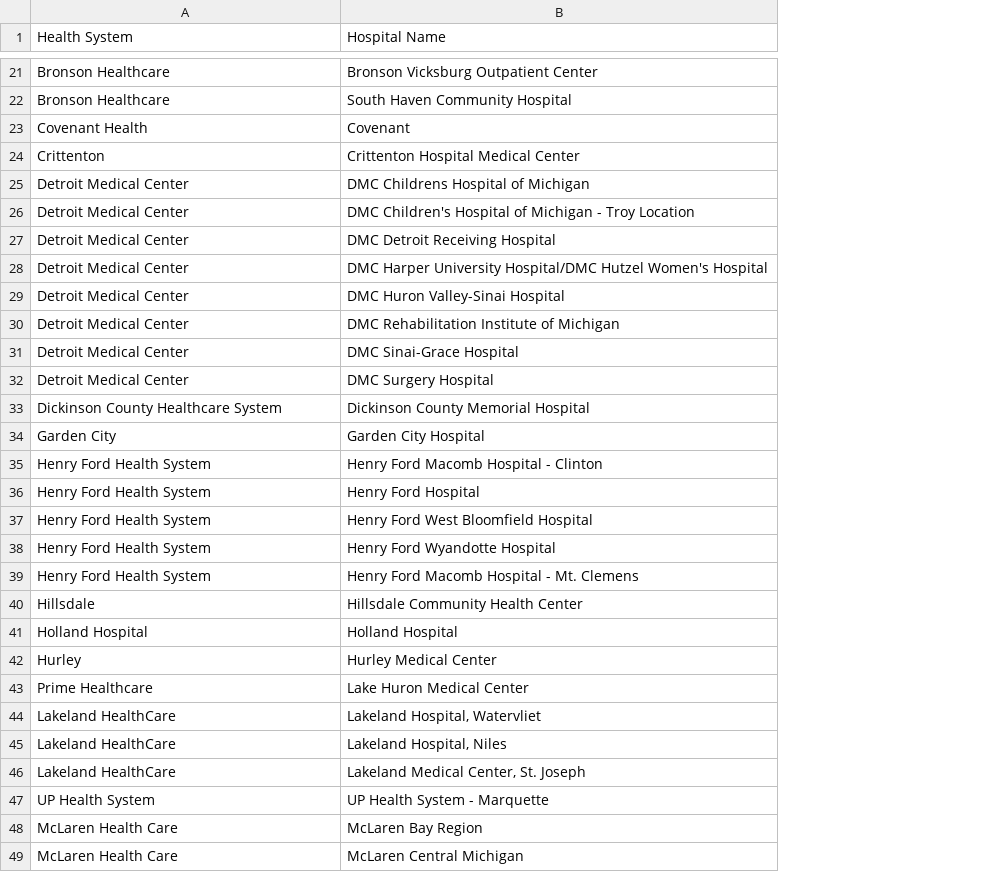
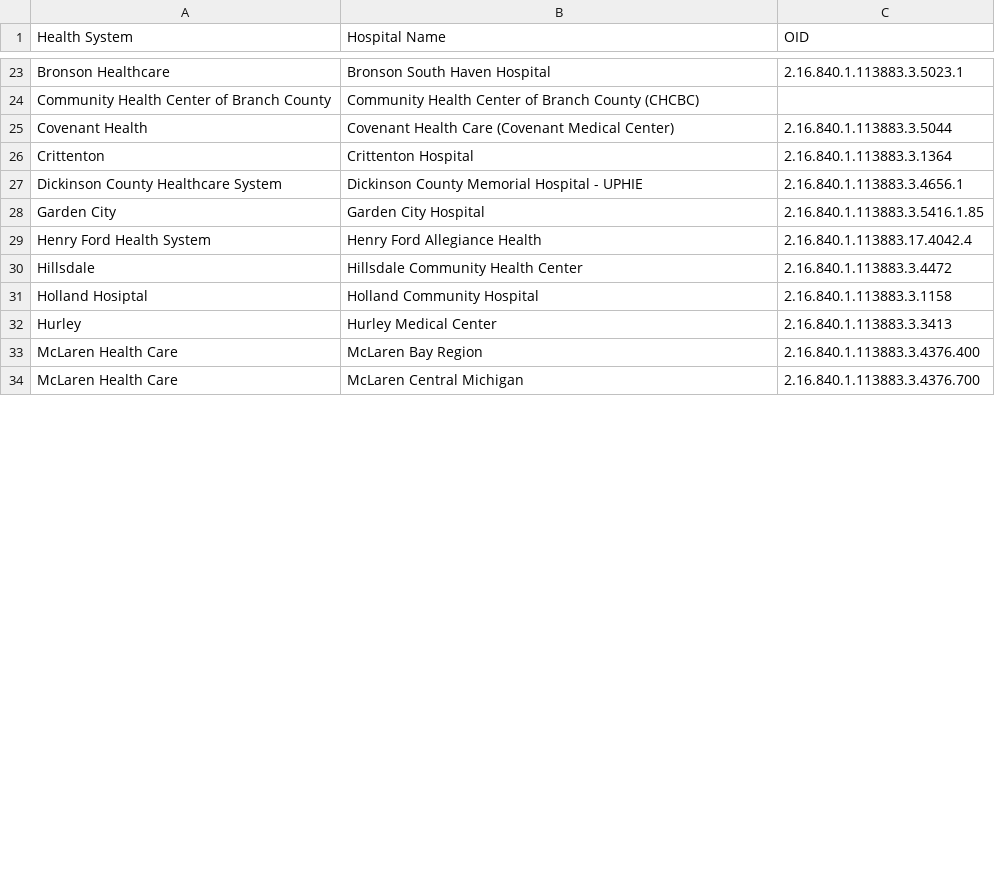
Before and after one commit to informationsoftworks/mihin, a CSV file: oids/lab.csv, drawn as a sheet; only a part is shown, gaps mark what is left out; removed rows and columns are numbered as before the commit, all else as after; the diff covers the shown part only; the diff names each change by its address in the sheet, - before the commit and + after, or states it on an @@ line.

```diff
--- a/oids/lab.csv
+++ b/oids/lab.csv
+column C (OID), row 23: 2.16.840.1.113883.3.5023.1; rows 25-34: 2.16.840.1.113883.3.5044 | 2.16.840.1.113883.3.1364 | 2.16.840.1.113883.3.4656.1 | 2.16.840.1.113883.3.5416.1.85 | 2.16.840.1.113883.17.4042.4 | 2.16.840.1.113883.3.4472 | 2.16.840.1.113883.3.1158 | 2.16.840.1.113883.3.3413 | 2.16.840.1.113883.3.4376.400 | 2.16.840.1.113883.3.4376.700
-row 21: Bronson Healthcare | Bronson Vicksburg Outpatient Center
-B23 (Hospital Name): South Haven Community Hospital
+B23 (Hospital Name): Bronson South Haven Hospital
+row 24: Community Health Center of Branch County | Community Health Center of Branch County (CHCBC)
-B25 (Hospital Name): Covenant
+B25 (Hospital Name): Covenant Health Care (Covenant Medical Center)
-B26 (Hospital Name): Crittenton Hospital Medical Center
+B26 (Hospital Name): Crittenton Hospital
-row 25: Detroit Medical Center | DMC Childrens Hospital of Michigan
-row 26: Detroit Medical Center | DMC Children's Hospital of Michigan - Troy Location
-row 27: Detroit Medical Center | DMC Detroit Receiving Hospital
-row 28: Detroit Medical Center | DMC Harper University Hospital/DMC Hutzel Women's Hospital
-row 29: Detroit Medical Center | DMC Huron Valley-Sinai Hospital
@@ row 30 moved to row 81: Detroit Medical Center @@
-row 31: Detroit Medical Center | DMC Sinai-Grace Hospital
-row 32: Detroit Medical Center | DMC Surgery Hospital
-B27 (Hospital Name): Dickinson County Memorial Hospital
+B27 (Hospital Name): Dickinson County Memorial Hospital - UPHIE
-row 35: Henry Ford Health System | Henry Ford Macomb Hospital - Clinton
-row 36: Henry Ford Health System | Henry Ford Hospital
-row 37: Henry Ford Health System | Henry Ford West Bloomfield Hospital
-B29 (Hospital Name): Henry Ford Wyandotte Hospital
+B29 (Hospital Name): Henry Ford Allegiance Health
-row 39: Henry Ford Health System | Henry Ford Macomb Hospital - Mt. Clemens
-A31 (Health System): Holland Hospital
+A31 (Health System): Holland Hosiptal
-B31 (Hospital Name): Holland Hospital
+B31 (Hospital Name): Holland Community Hospital
-row 43: Prime Healthcare | Lake Huron Medical Center
-row 44: Lakeland HealthCare | Lakeland Hospital, Watervliet
-row 45: Lakeland HealthCare | Lakeland Hospital, Niles
-row 46: Lakeland HealthCare | Lakeland Medical Center, St. Joseph
-row 47: UP Health System | UP Health System - Marquette
```
Also changed, not shown: 19 added rows, 23 removed rows, 2 moved rows and 22 edited cells elsewhere in this file, oids/cks.csv, oids/hospitals.csv, 4 other files.
